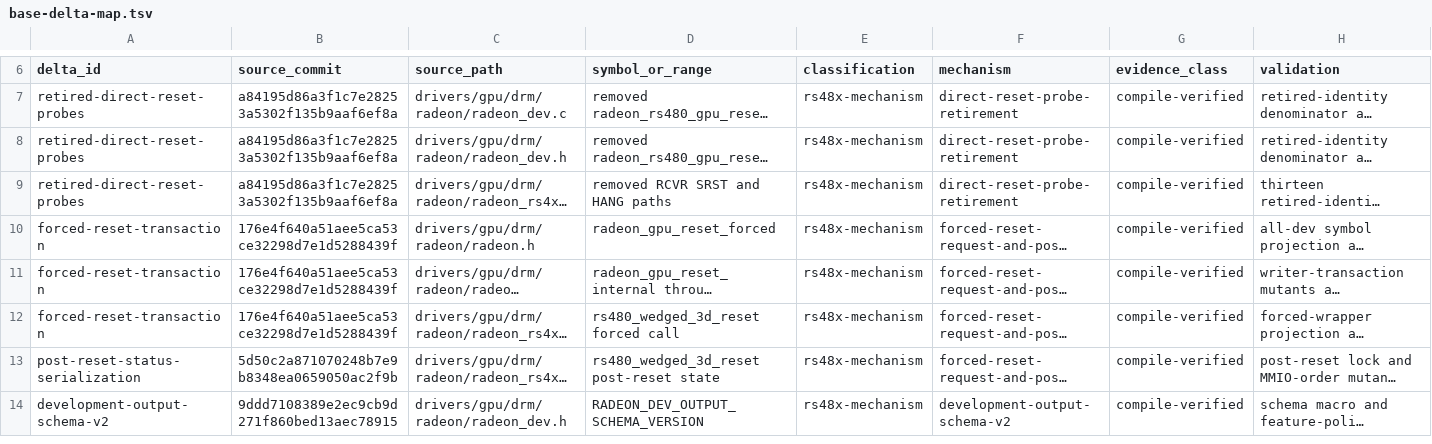
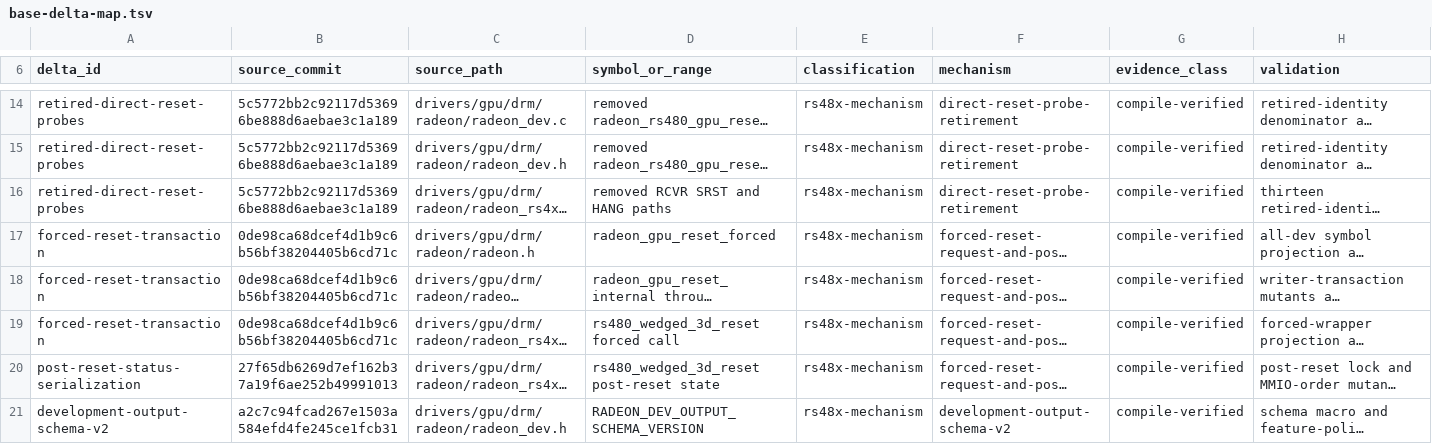
Before and after one commit to Oichkatzelesfrettschen/linux-radeon-gororoba, a TSV file: docs/base-delta-map.tsv, drawn as a sheet; only a part is shown, gaps mark what is left out; long unchanged cells end in …; addresses are those after the commit; the diff covers the shown part only; the diff names each change by its address in the sheet, - before the commit and + after, or states it on an @@ line.

```diff
--- a/docs/base-delta-map.tsv
+++ b/docs/base-delta-map.tsv
-B14:B16 (source_commit): a84195d86a3f1c7e28253a5302f135b9aaf6ef8a
+B14:B16 (source_commit): 5c5772bb2c92117d53696be888d6aebae3c1a189
-B17:B19 (source_commit): 176e4f640a51aee5ca53ce32298d7e1d5288439f
+B17:B19 (source_commit): 0de98ca68dcef4d1b9c6b56bf38204405b6cd71c
-B20 (source_commit): 5d50c2a871070248b7e9b8348ea0659050ac2f9b
+B20 (source_commit): 27f65db6269d7ef162b37a19f6ae252b49991013
-B21 (source_commit): 9ddd7108389e2ec9cb9d271f860bed13aec78915
+B21 (source_commit): a2c7c94fcad267e1503a584efd4fe245ce1fcb31
```
Also changed, not shown: 7 added rows elsewhere in this file.
